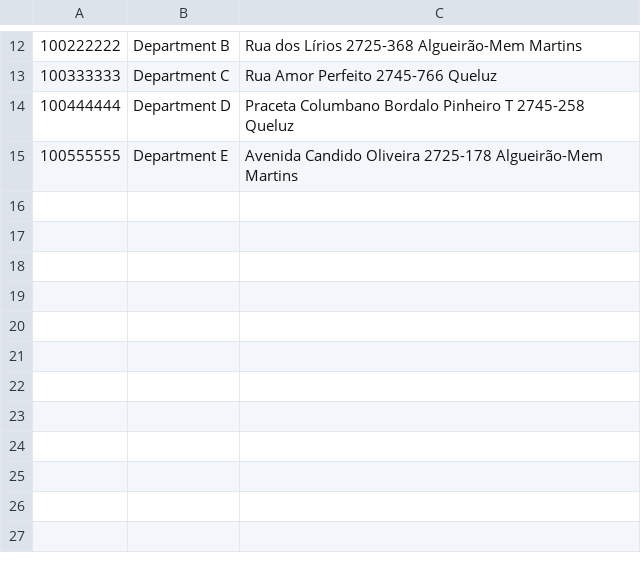
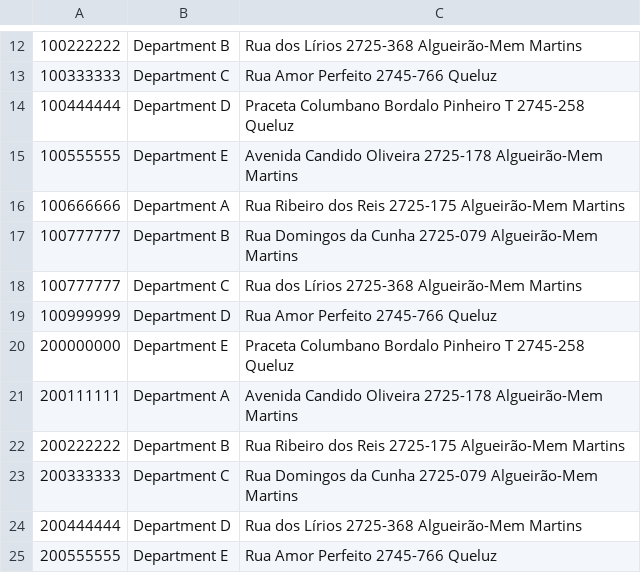
Before and after one commit to thomastabs/SQL-Database, a CSV file: Project 3/populate/works.csv, drawn as a sheet; only a part is shown, gaps mark what is left out.

```diff
--- a/Project 3/populate/works.csv
+++ b/Project 3/populate/works.csv
@@ -15 +15,11 @@
 100555555,Department E,Avenida Candido Oliveira 2725-178 Algueirão-Mem Martins
+100666666,Department A,Rua Ribeiro dos Reis 2725-175 Algueirão-Mem Martins
+100777777,Department B,Rua Domingos da Cunha 2725-079 Algueirão-Mem Martins
+100777777,Department C,Rua dos Lírios 2725-368 Algueirão-Mem Martins
+100999999,Department D,Rua Amor Perfeito 2745-766 Queluz
+200000000,Department E,Praceta Columbano Bordalo Pinheiro T 2745-258 Queluz
+200111111,Department A,Avenida Candido Oliveira 2725-178 Algueirão-Mem Martins
+200222222,Department B,Rua Ribeiro dos Reis 2725-175 Algueirão-Mem Martins
+200333333,Department C,Rua Domingos da Cunha 2725-079 Algueirão-Mem Martins
+200444444,Department D,Rua dos Lírios 2725-368 Algueirão-Mem Martins
+200555555,Department E,Rua Amor Perfeito 2745-766 Queluz
```
Also changed, not shown: Project 3/populate/contains.csv, Project 3/populate/customers.csv, 3 other files.
